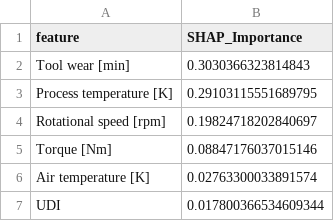
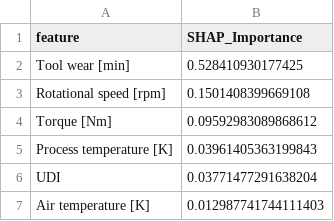
Before and after one commit to rajkumar160798/causalae, a CSV file: outputs/shap/latent_0_shap_ai4i.csv, drawn as a sheet.

```diff
--- a/outputs/shap/latent_0_shap_ai4i.csv
+++ b/outputs/shap/latent_0_shap_ai4i.csv
@@ -1,7 +1,7 @@
 feature,SHAP_Importance
-Tool wear [min],0.3030366323814843
-Process temperature [K],0.29103115551689795
-Rotational speed [rpm],0.19824718202840697
-Torque [Nm],0.08847176037015146
-Air temperature [K],0.02763300033891574
-UDI,0.017800366534609344
+Tool wear [min],0.528410930177425
+Rotational speed [rpm],0.1501408399669108
+Torque [Nm],0.09592983089868612
+Process temperature [K],0.03961405363199843
+UDI,0.03771477291638204
+Air temperature [K],0.012987741744111403
```
Also changed, not shown: outputs/shap/latent_1_shap_ai4i.csv, outputs/shap/latent_2_shap_ai4i.csv, 11 other files.
